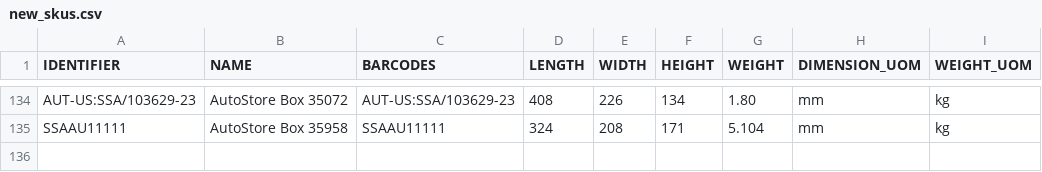
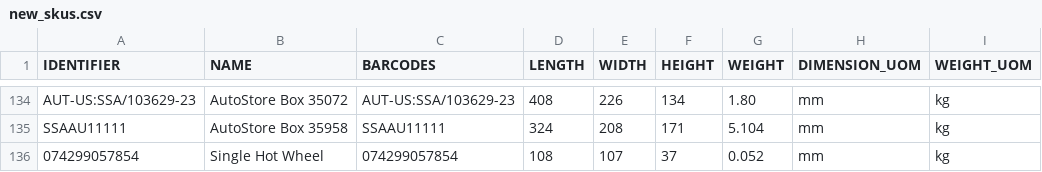
Before and after one commit to tanmayDhasade/sqa_scripts, a CSV file: new_skus.csv, drawn as a sheet; only a part is shown, gaps mark what is left out; the diff names each change by its address in the sheet, - before the commit and + after, or states it on an @@ line.

Commit message:
Update new_skus.csv

```diff
--- a/new_skus.csv
+++ b/new_skus.csv
+row 136: 074299057854 | Single Hot Wheel | 074299057854 | 108 | 107 | 37 | 0.052 | mm | kg
```
